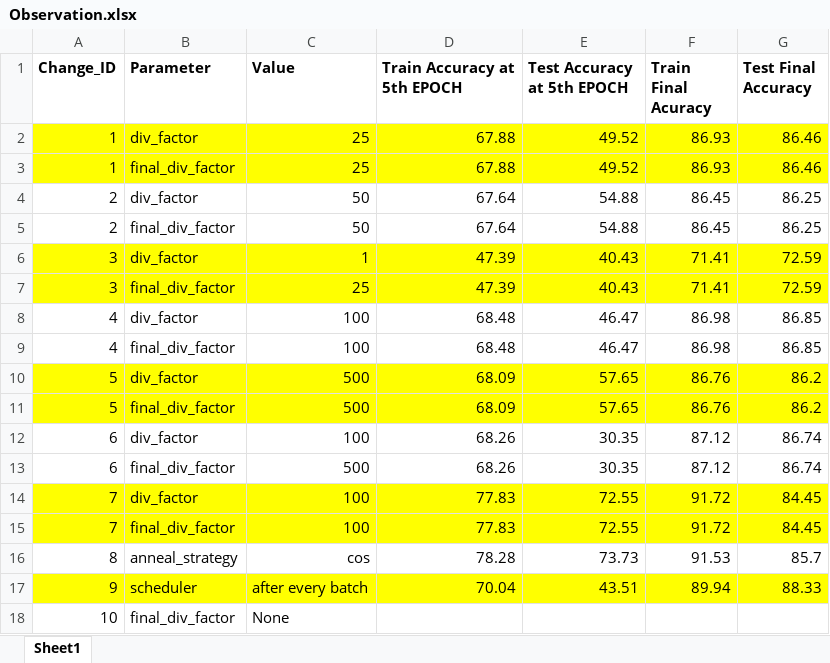
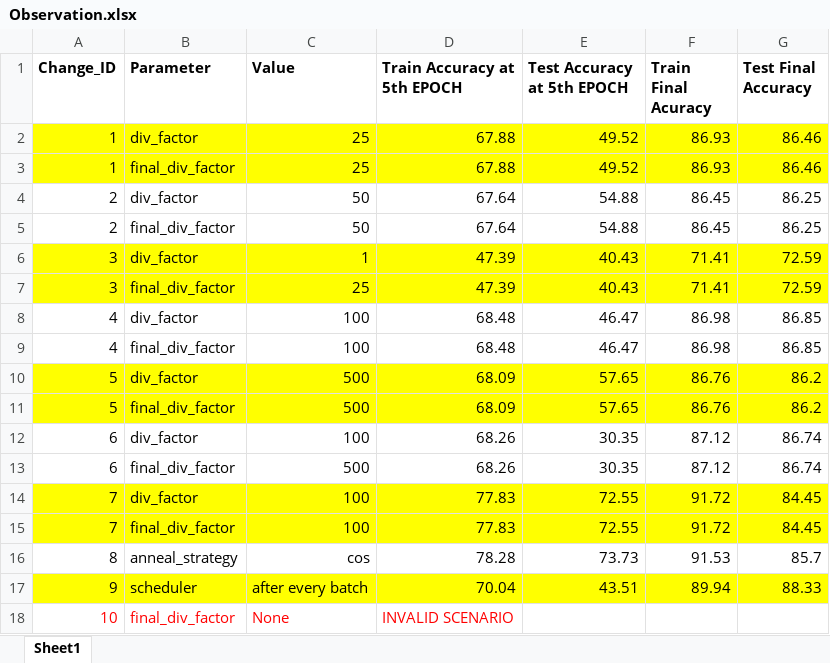
Before and after one commit to bala1802/modular, an Excel workbook: Observation.xlsx, sheet Sheet1, drawn as a sheet; values as stored, in another font and other column widths than the file's, no borders; the diff names each change by its address in the sheet, - before the commit and + after, or states it on an @@ line.

```diff
--- a/Observation.xlsx (sheet Sheet1)
+++ b/Observation.xlsx (sheet Sheet1)
-A18:C18 text colour: black
+A18:C18 text colour: #FF0000
-D18 (Train Accuracy at 5th EPOCH): (empty)
+D18 (Train Accuracy at 5th EPOCH): INVALID SCENARIO
```
Also changed, not shown: 1 other file.
